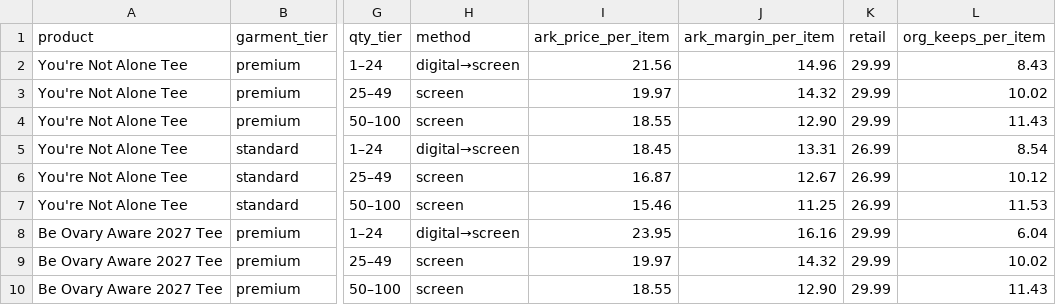
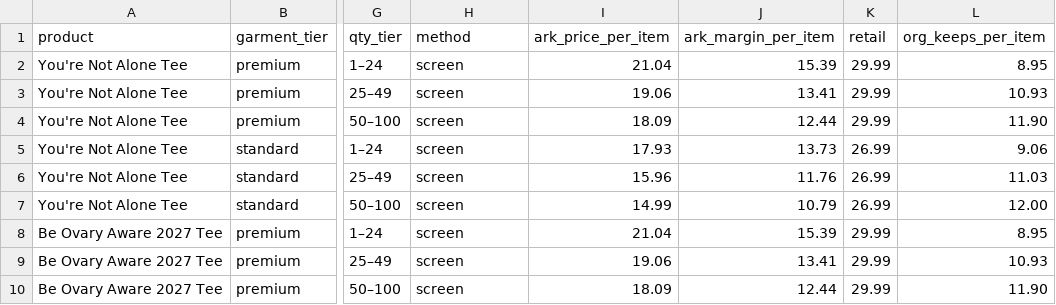
Before and after one commit to NeruoticFarrow/ARK-Screen-Printing-Website, a CSV file: site-src/stores/suesgift/pricing/pricing.csv, drawn as a sheet; only a part is shown, gaps mark what is left out; the diff covers the shown part only; the diff names each change by its address in the sheet, - before the commit and + after, or states it on an @@ line.

```diff
--- a/site-src/stores/suesgift/pricing/pricing.csv
+++ b/site-src/stores/suesgift/pricing/pricing.csv
-H2 (method): digital→screen
+H2 (method): screen
-I2 (ark_price_per_item): 21.56
+I2 (ark_price_per_item): 21.04
-J2 (ark_margin_per_item): 14.96
+J2 (ark_margin_per_item): 15.39
-L2 (org_keeps_per_item): 8.43
+L2 (org_keeps_per_item): 8.95
-I3 (ark_price_per_item): 19.97
+I3 (ark_price_per_item): 19.06
-J3 (ark_margin_per_item): 14.32
+J3 (ark_margin_per_item): 13.41
-L3 (org_keeps_per_item): 10.02
+L3 (org_keeps_per_item): 10.93
-I4 (ark_price_per_item): 18.55
+I4 (ark_price_per_item): 18.09
-J4 (ark_margin_per_item): 12.90
+J4 (ark_margin_per_item): 12.44
-L4 (org_keeps_per_item): 11.43
+L4 (org_keeps_per_item): 11.90
-H5 (method): digital→screen
+H5 (method): screen
-I5 (ark_price_per_item): 18.45
+I5 (ark_price_per_item): 17.93
-J5 (ark_margin_per_item): 13.31
+J5 (ark_margin_per_item): 13.73
-L5 (org_keeps_per_item): 8.54
+L5 (org_keeps_per_item): 9.06
-I6 (ark_price_per_item): 16.87
+I6 (ark_price_per_item): 15.96
-J6 (ark_margin_per_item): 12.67
+J6 (ark_margin_per_item): 11.76
-L6 (org_keeps_per_item): 10.12
+L6 (org_keeps_per_item): 11.03
-I7 (ark_price_per_item): 15.46
+I7 (ark_price_per_item): 14.99
-J7 (ark_margin_per_item): 11.25
+J7 (ark_margin_per_item): 10.79
-L7 (org_keeps_per_item): 11.53
+L7 (org_keeps_per_item): 12.00
-H8 (method): digital→screen
+H8 (method): screen
-I8 (ark_price_per_item): 23.95
+I8 (ark_price_per_item): 21.04
-J8 (ark_margin_per_item): 16.16
+J8 (ark_margin_per_item): 15.39
-L8 (org_keeps_per_item): 6.04
+L8 (org_keeps_per_item): 8.95
-I9 (ark_price_per_item): 19.97
+I9 (ark_price_per_item): 19.06
-J9 (ark_margin_per_item): 14.32
+J9 (ark_margin_per_item): 13.41
-L9 (org_keeps_per_item): 10.02
+L9 (org_keeps_per_item): 10.93
-I10 (ark_price_per_item): 18.55
+I10 (ark_price_per_item): 18.09
-J10 (ark_margin_per_item): 12.90
+J10 (ark_margin_per_item): 12.44
-L10 (org_keeps_per_item): 11.43
+L10 (org_keeps_per_item): 11.90
```
Also changed, not shown: 144 edited cells elsewhere in this file, site-src/stores/suesgift/pricing/client-pricing.csv, 4 other files.
